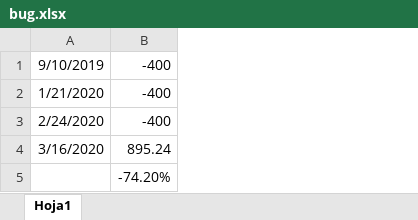
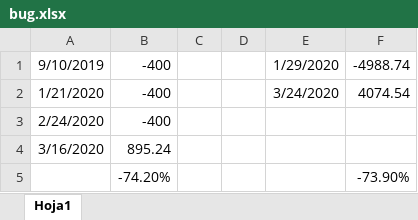
Before and after one commit to klippero/xirr-bug, an Excel workbook: bug.xlsx, sheet Hoja1, drawn as a sheet; values as stored, in another font and other column widths than the file's, no borders; the diff names each change by its address in the sheet, - before the commit and + after, or states it on an @@ line.

Commit message:
13

```diff
--- a/bug.xlsx (sheet Hoja1)
+++ b/bug.xlsx (sheet Hoja1)
+column C, empty
+column D, empty
+column E, rows 1-2: 1/29/2020 | 3/24/2020
+column F, rows 1-5: -4988.74 | 4074.54 |  |  | -73.90%
```
